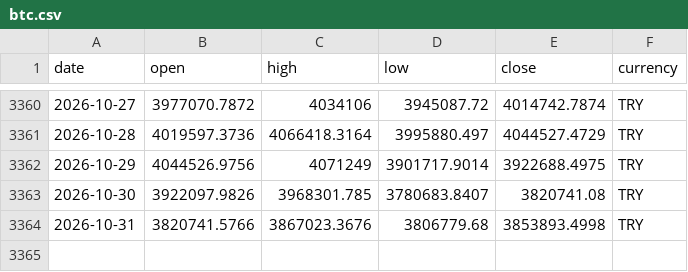
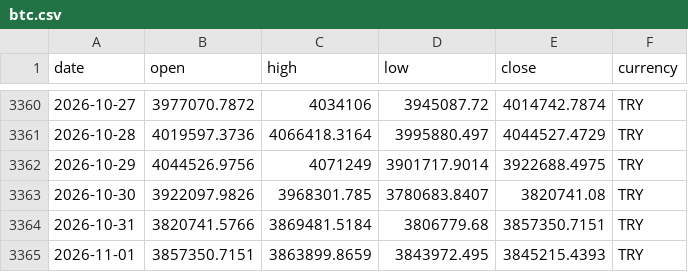
Before and after one commit to DolarKac/turkish-lira-fx-gold-dataset, a CSV file: data/btc.csv, drawn as a sheet; only a part is shown, gaps mark what is left out.

```diff
--- a/data/btc.csv
+++ b/data/btc.csv
@@ -3363,2 +3363,3 @@ date,open,high,low,close,currency
 2026-10-30,3922097.9826,3968301.785,3780683.8407,3820741.08,TRY
-2026-10-31,3820741.5766,3867023.3676,3806779.68,3853893.4998,TRY
+2026-10-31,3820741.5766,3869481.5184,3806779.68,3857350.7151,TRY
+2026-11-01,3857350.7151,3863899.8659,3843972.495,3845215.4393,TRY
```
Also changed, not shown: data/ceyrek.csv, data/eur.csv, 4 other files.
